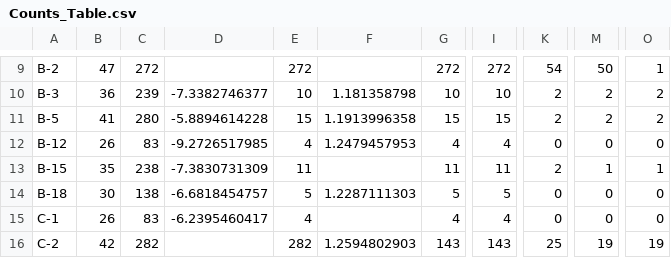
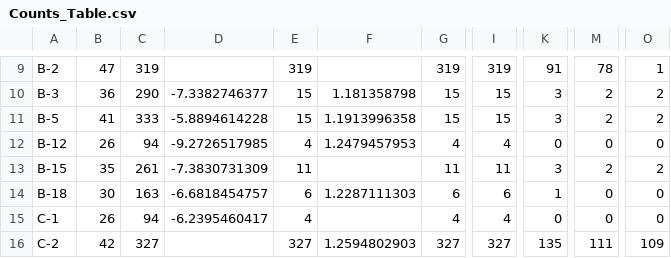
Before and after one commit to austinkeller/matcher, a CSV file: Counts_Table.csv, drawn as a sheet; only a part is shown, gaps mark what is left out; the diff covers the shown part only; the diff names each change by its address in the sheet, - before the commit and + after, or states it on an @@ line.

```diff
--- a/Counts_Table.csv
+++ b/Counts_Table.csv
-C9: 272
+C9: 319
-E9: 272
+E9: 319
-G9: 272
+G9: 319
-I9: 272
+I9: 319
-K9: 54
+K9: 91
-M9: 50
+M9: 78
-C10: 239
+C10: 290
-E10: 10
+E10: 15
-G10: 10
+G10: 15
-I10: 10
+I10: 15
-K10:K11: 2
+K10:K11: 3
-C11: 280
+C11: 333
-C12: 83
+C12: 94
-C13: 238
+C13: 261
-K13: 2
+K13: 3
-M13: 1
+M13: 2
-O13: 1
+O13: 2
-C14: 138
+C14: 163
-E14: 5
+E14: 6
-G14: 5
+G14: 6
-I14: 5
+I14: 6
-K14: 0
+K14: 1
-C15: 83
+C15: 94
-C16: 282
+C16: 327
-E16: 282
+E16: 327
-G16: 143
+G16: 327
-I16: 143
+I16: 327
-K16: 25
+K16: 135
-M16: 19
+M16: 111
-O16: 19
+O16: 109
```
Also changed, not shown: 164 edited cells elsewhere in this file, 3 other files.
